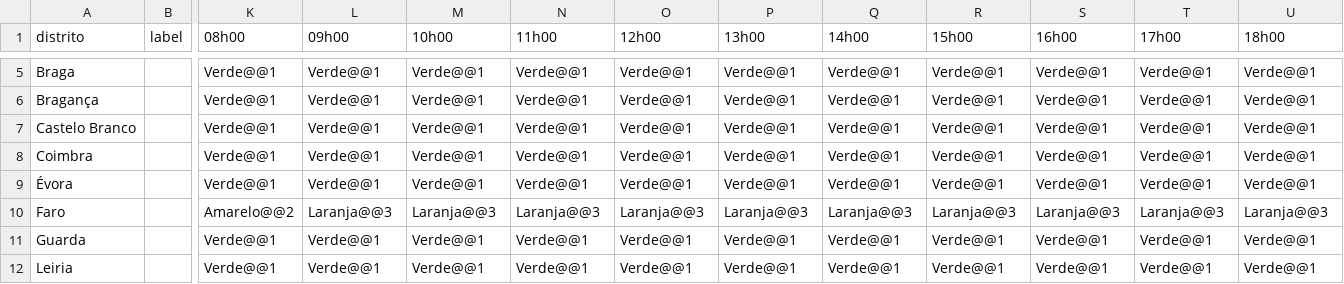
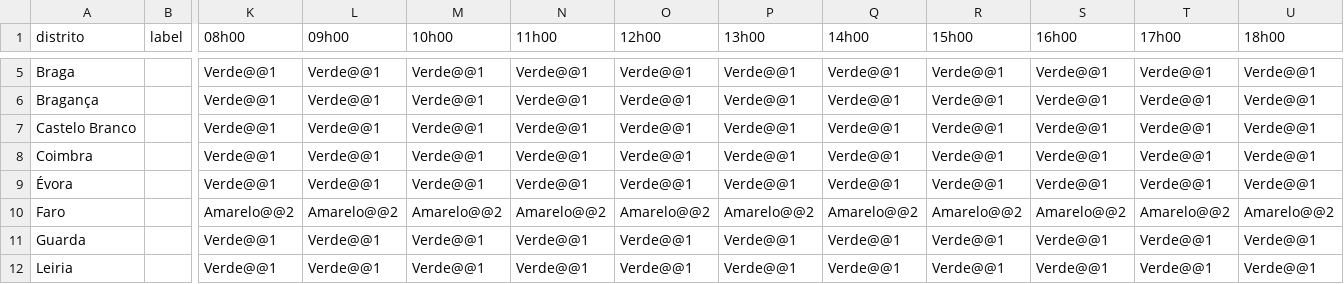
Before and after one commit to CatiaBarros/Avisos_diarios_IPMA, a CSV file: avisos_agita_o_mar_tima.csv, drawn as a sheet; only a part is shown, gaps mark what is left out; the diff names each change by its address in the sheet, - before the commit and + after, or states it on an @@ line.

```diff
--- a/avisos_agita_o_mar_tima.csv
+++ b/avisos_agita_o_mar_tima.csv
-L10 (09h00): Laranja@@3
+L10 (09h00): Amarelo@@2
-M10 (10h00): Laranja@@3
+M10 (10h00): Amarelo@@2
-N10 (11h00): Laranja@@3
+N10 (11h00): Amarelo@@2
-O10 (12h00): Laranja@@3
+O10 (12h00): Amarelo@@2
-P10 (13h00): Laranja@@3
+P10 (13h00): Amarelo@@2
-Q10 (14h00): Laranja@@3
+Q10 (14h00): Amarelo@@2
-R10 (15h00): Laranja@@3
+R10 (15h00): Amarelo@@2
-S10 (16h00): Laranja@@3
+S10 (16h00): Amarelo@@2
-T10 (17h00): Laranja@@3
+T10 (17h00): Amarelo@@2
-U10 (18h00): Laranja@@3
+U10 (18h00): Amarelo@@2
```
Also changed, not shown: avisos_precipita_o.csv, avisos_vento.csv, 1 other file.
